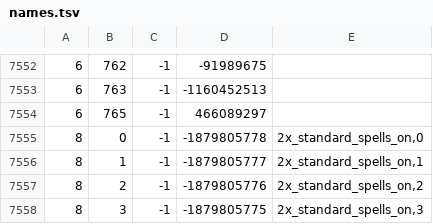
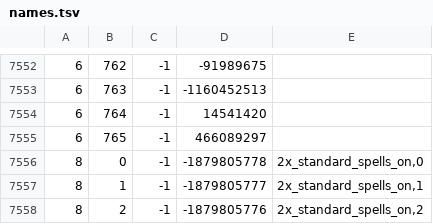
Before and after one commit to Joshua-F/cache-names, a TSV file: names.tsv, drawn as a sheet; only a part is shown, gaps mark what is left out; the shorter side is filled out with more unchanged rows.

```diff
--- a/names.tsv
+++ b/names.tsv
@@ -7553,2 +7553,3 @@
 6	763	-1	-1160452513	
+6	764	-1	14541420	
 6	765	-1	466089297	
```
Also changed, not shown: name-hashes.tsv.
